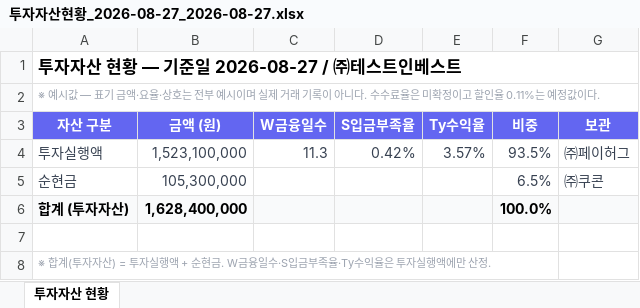
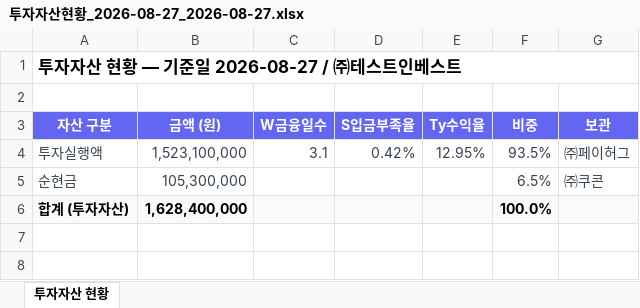
Before and after one commit to Joo2n/payhug-investor-prototype, an Excel workbook: assets/xlsx/투자자산현황_2026-08-27_2026-08-27.xlsx, sheet 투자자산 현황, drawn as a sheet; values as stored, in another font and other column widths than the file's, no borders; the diff names each change by its address in the sheet, - before the commit and + after, or states it on an @@ line.

```diff
--- a/assets/xlsx/투자자산현황_2026-08-27_2026-08-27.xlsx (sheet 투자자산 현황)
+++ b/assets/xlsx/투자자산현황_2026-08-27_2026-08-27.xlsx (sheet 투자자산 현황)
-A2 (자산 구분): ※ 예시값 — 표기 금액·요율·상호는 전부 예시이며 실제 거래 기록이 아니다. 수수료율은 미확정이고 할인율 0.11%는 예정값이다.
+A2 (자산 구분): (empty)
-C4 (W금융일수): 11.3
+C4 (W금융일수): 3.1
-E4 (Ty수익율): 3.57%
+E4 (Ty수익율): 12.95%
-row 7: (empty)
-row 8: ※ 합계(투자자산) = 투자실행액 + 순현금. W금융일수·S입금부족율·Ty수익율은 투자실행액에만 산정.
```
Also changed, not shown: assets/xlsx/가맹점별투자자산_2026-08-27_2026-08-27.xlsx, assets/xlsx/일별투자수익_2026-08-21_2026-08-27.xlsx, 44 other files.
